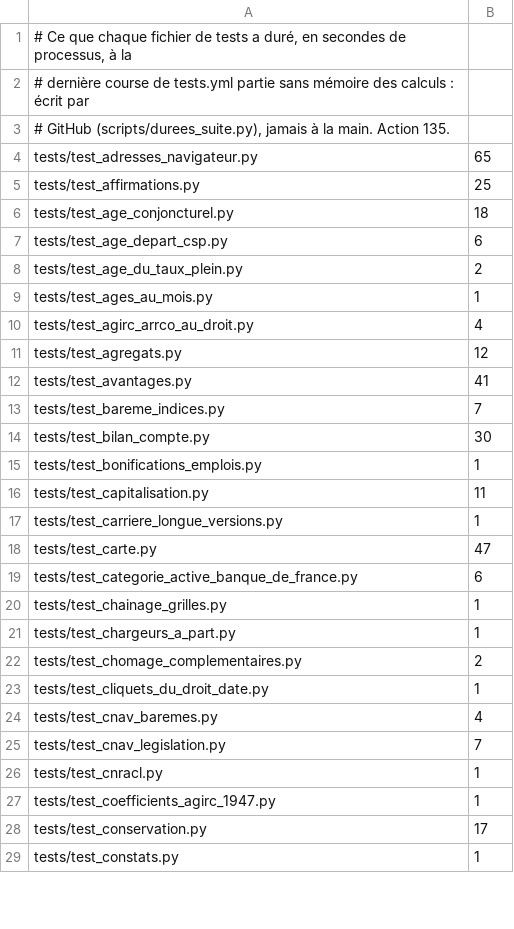
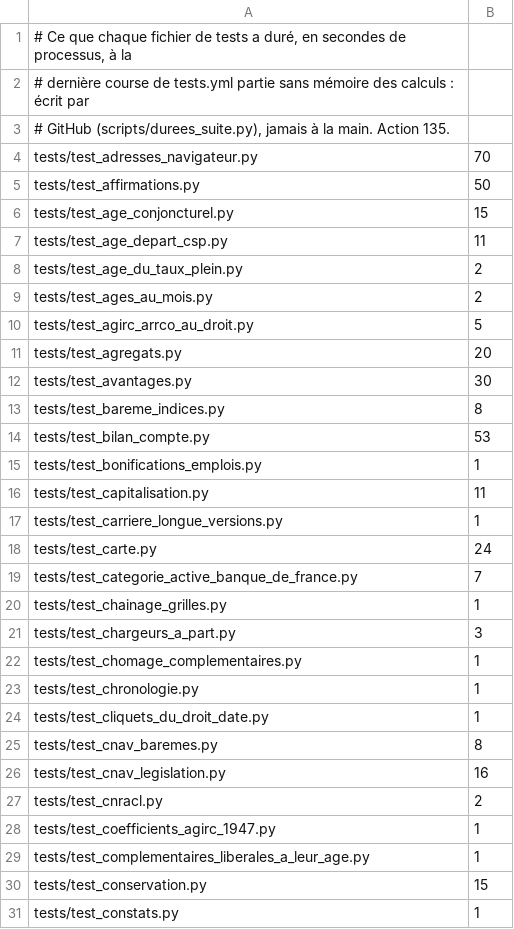
Before and after one commit to g-pliberal/retraitecomptenotionelle, a TSV file: .github/durees_suite.tsv, drawn as a sheet; only a part is shown; the diff covers the shown part only.

```diff
--- a/.github/durees_suite.tsv
+++ b/.github/durees_suite.tsv
@@ -3,13 +3,13 @@
 # GitHub (scripts/durees_suite.py), jamais à la main. Action 135.
-tests/test_adresses_navigateur.py	65
-tests/test_affirmations.py	25
-tests/test_age_conjoncturel.py	18
-tests/test_age_depart_csp.py	6
+tests/test_adresses_navigateur.py	70
+tests/test_affirmations.py	50
+tests/test_age_conjoncturel.py	15
+tests/test_age_depart_csp.py	11
 tests/test_age_du_taux_plein.py	2
-tests/test_ages_au_mois.py	1
-tests/test_agirc_arrco_au_droit.py	4
-tests/test_agregats.py	12
-tests/test_avantages.py	41
-tests/test_bareme_indices.py	7
-tests/test_bilan_compte.py	30
+tests/test_ages_au_mois.py	2
+tests/test_agirc_arrco_au_droit.py	5
+tests/test_agregats.py	20
+tests/test_avantages.py	30
+tests/test_bareme_indices.py	8
+tests/test_bilan_compte.py	53
 tests/test_bonifications_emplois.py	1
@@ -17,13 +17,15 @@ tests/test_capitalisation.py	11
 tests/test_carriere_longue_versions.py	1
-tests/test_carte.py	47
-tests/test_categorie_active_banque_de_france.py	6
+tests/test_carte.py	24
+tests/test_categorie_active_banque_de_france.py	7
 tests/test_chainage_grilles.py	1
-tests/test_chargeurs_a_part.py	1
-tests/test_chomage_complementaires.py	2
+tests/test_chargeurs_a_part.py	3
+tests/test_chomage_complementaires.py	1
+tests/test_chronologie.py	1
 tests/test_cliquets_du_droit_date.py	1
-tests/test_cnav_baremes.py	4
-tests/test_cnav_legislation.py	7
-tests/test_cnracl.py	1
+tests/test_cnav_baremes.py	8
+tests/test_cnav_legislation.py	16
+tests/test_cnracl.py	2
 tests/test_coefficients_agirc_1947.py	1
-tests/test_conservation.py	17
+tests/test_complementaires_liberales_a_leur_age.py	1
+tests/test_conservation.py	15
 tests/test_constats.py	1
```
Also changed, not shown: 7 added rows, 8 removed rows and 112 edited cells elsewhere in this file, .github/verdicts.tsv, 1 other file.
